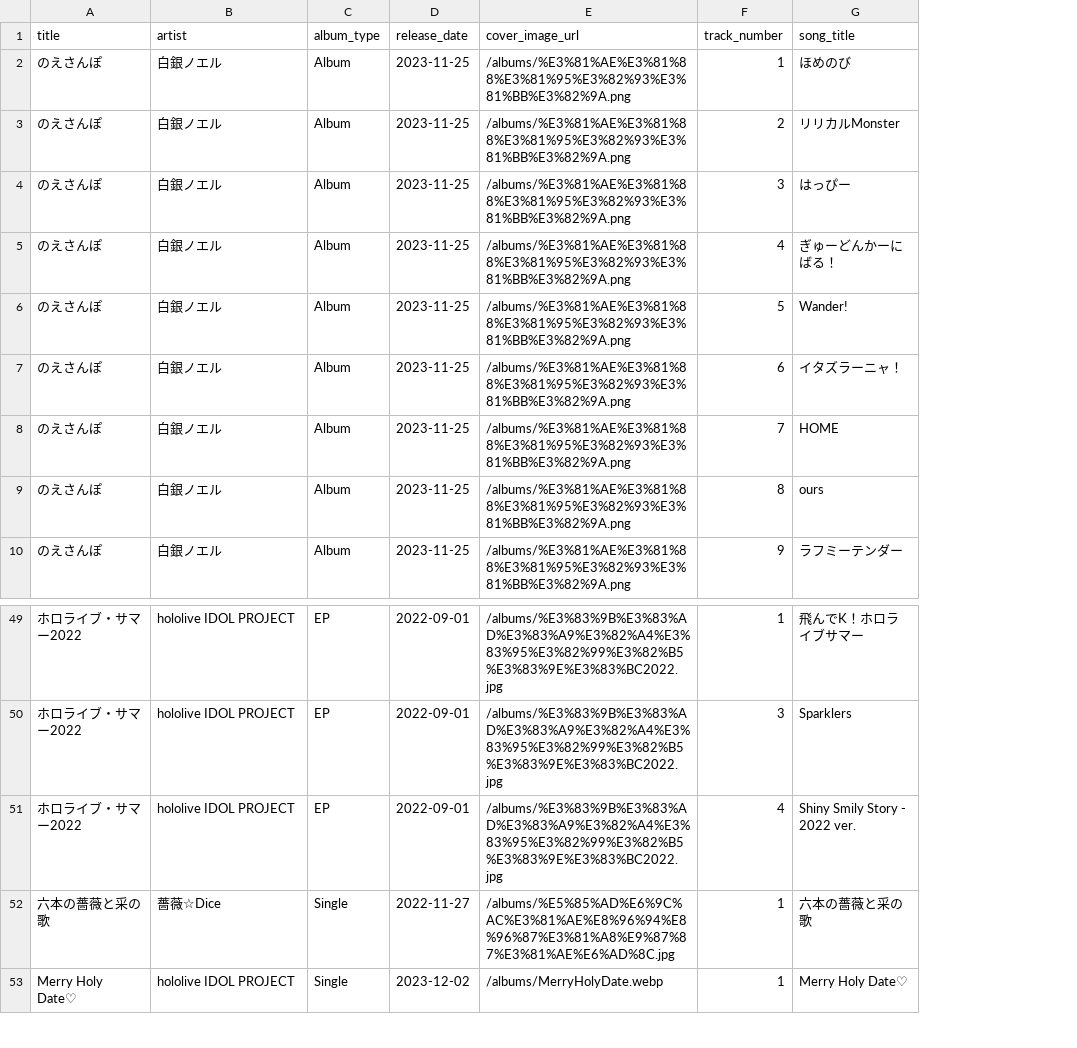
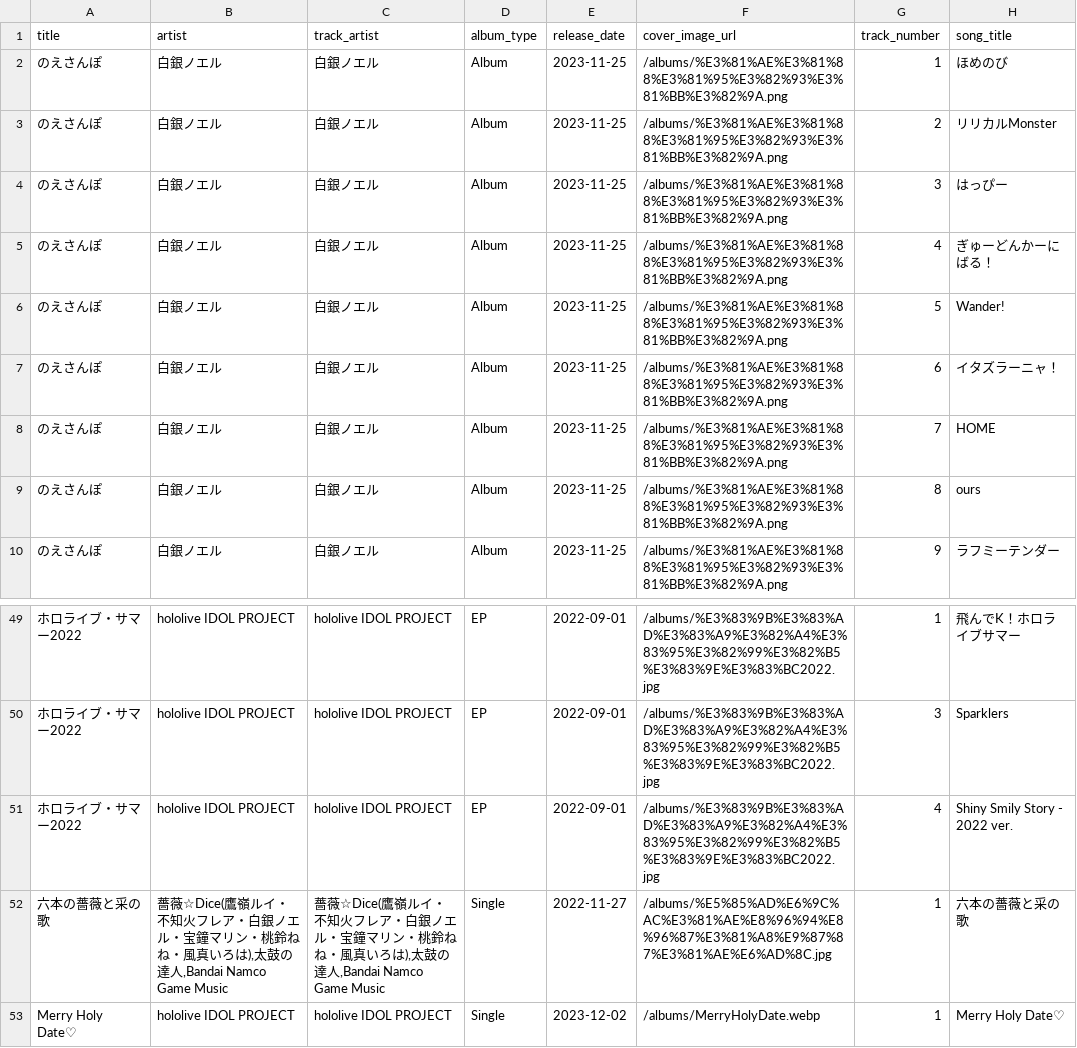
Before and after one commit to wtnb-yk/shirogane-holy-knights, a CSV file: tools/data/albums.csv, drawn as a sheet; only a part is shown, gaps mark what is left out; the diff names each change by its address in the sheet, - before the commit and + after, or states it on an @@ line.

Commit message:
feat: add artist column to album_tracks table and update related queries

```diff
--- a/tools/data/albums.csv
+++ b/tools/data/albums.csv
+column C (track_artist), rows 2-10: all 白銀ノエル; rows 49-53: hololive IDOL PROJECT | hololive IDOL PROJECT | hololive IDOL PROJECT | 薔薇☆Dice(鷹嶺ルイ・不知火フレア・白銀ノエル・宝鐘マリン・桃鈴ねね・風真いろは),太鼓の達人,Bandai Namco Game Music | hololive IDOL PROJECT
-B52 (artist): 薔薇☆Dice
+B52 (artist): 薔薇☆Dice(鷹嶺ルイ・不知火フレア・白銀ノエル・宝鐘マリン・桃鈴ねね・風真いろは),太鼓の達人,Bandai Namco Game Music
```
Also changed, not shown: 6 other files.
